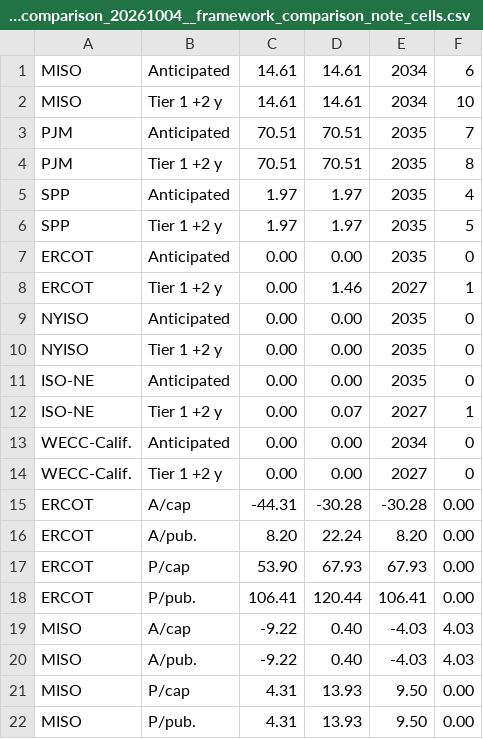
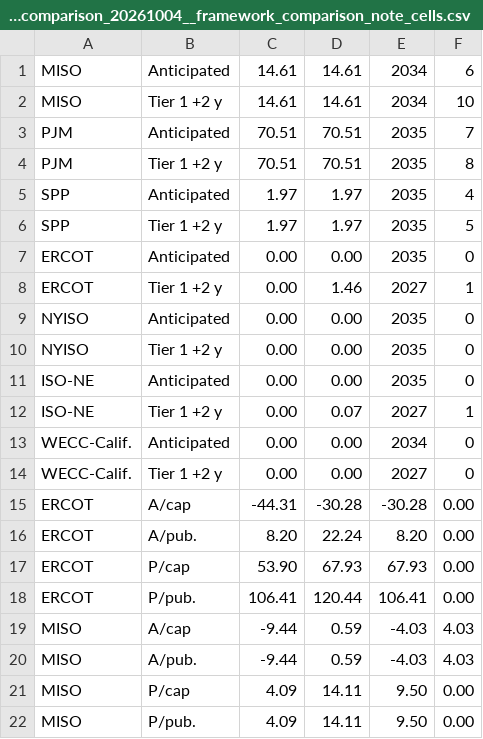
Before and after one commit to PEESEgroup/ai-datacenter-headroom, a CSV file: reproduction_20261009/display_tables/SI_framework_comparison_20261004__framework_comparison_note_cells.csv, drawn as a sheet.

Commit message:
Synchronize MISO structural comparison display cells

```diff
--- a/reproduction_20261009/display_tables/SI_framework_comparison_20261004__framework_comparison_note_cells.csv
+++ b/reproduction_20261009/display_tables/SI_framework_comparison_20261004__framework_comparison_note_cells.csv
@@ -18,5 +18,5 @@ ERCOT,P/cap,53.90,67.93,67.93,0.00
 ERCOT,P/pub.,106.41,120.44,106.41,0.00
-MISO,A/cap,-9.22,0.40,-4.03,4.03
-MISO,A/pub.,-9.22,0.40,-4.03,4.03
-MISO,P/cap,4.31,13.93,9.50,0.00
-MISO,P/pub.,4.31,13.93,9.50,0.00
+MISO,A/cap,-9.44,0.59,-4.03,4.03
+MISO,A/pub.,-9.44,0.59,-4.03,4.03
+MISO,P/cap,4.09,14.11,9.50,0.00
+MISO,P/pub.,4.09,14.11,9.50,0.00
```
Also changed, not shown: 2 other files.
